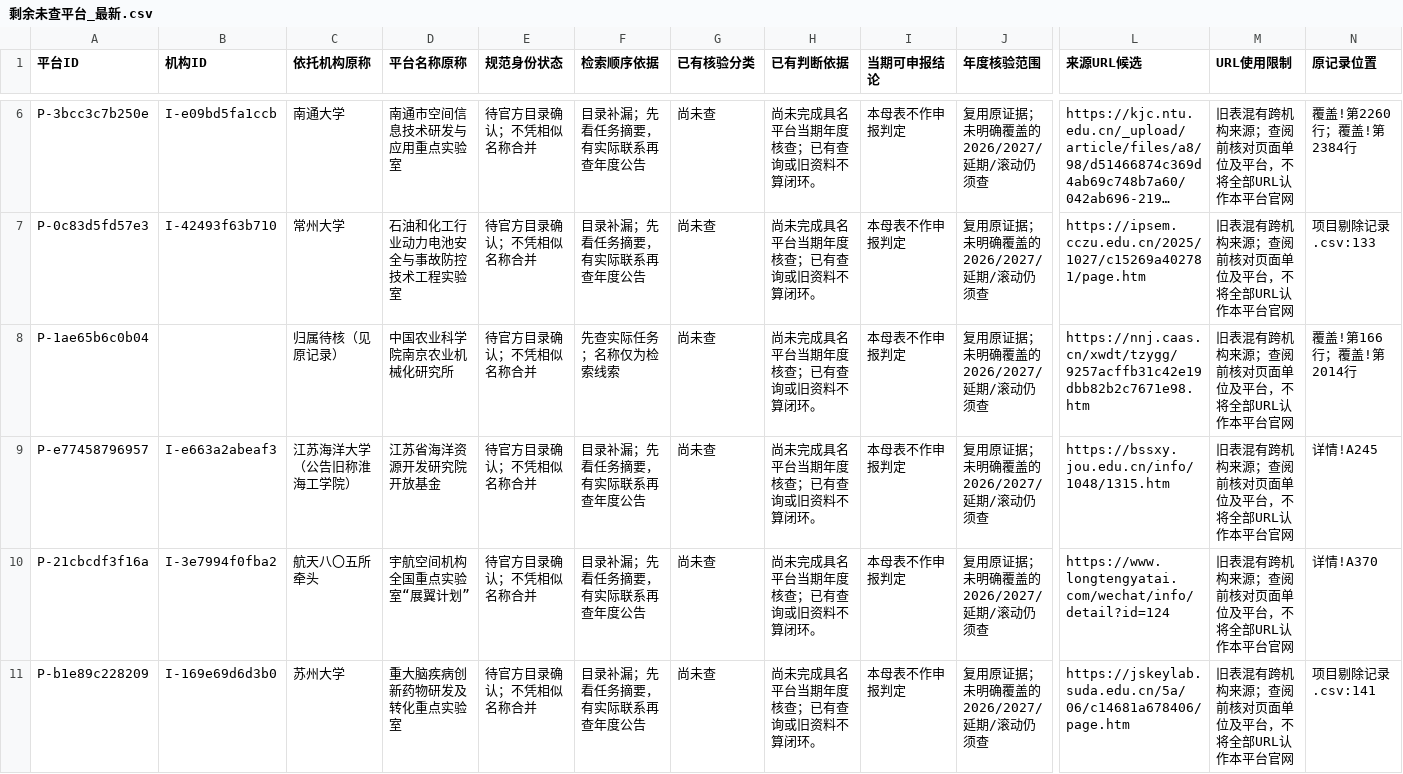
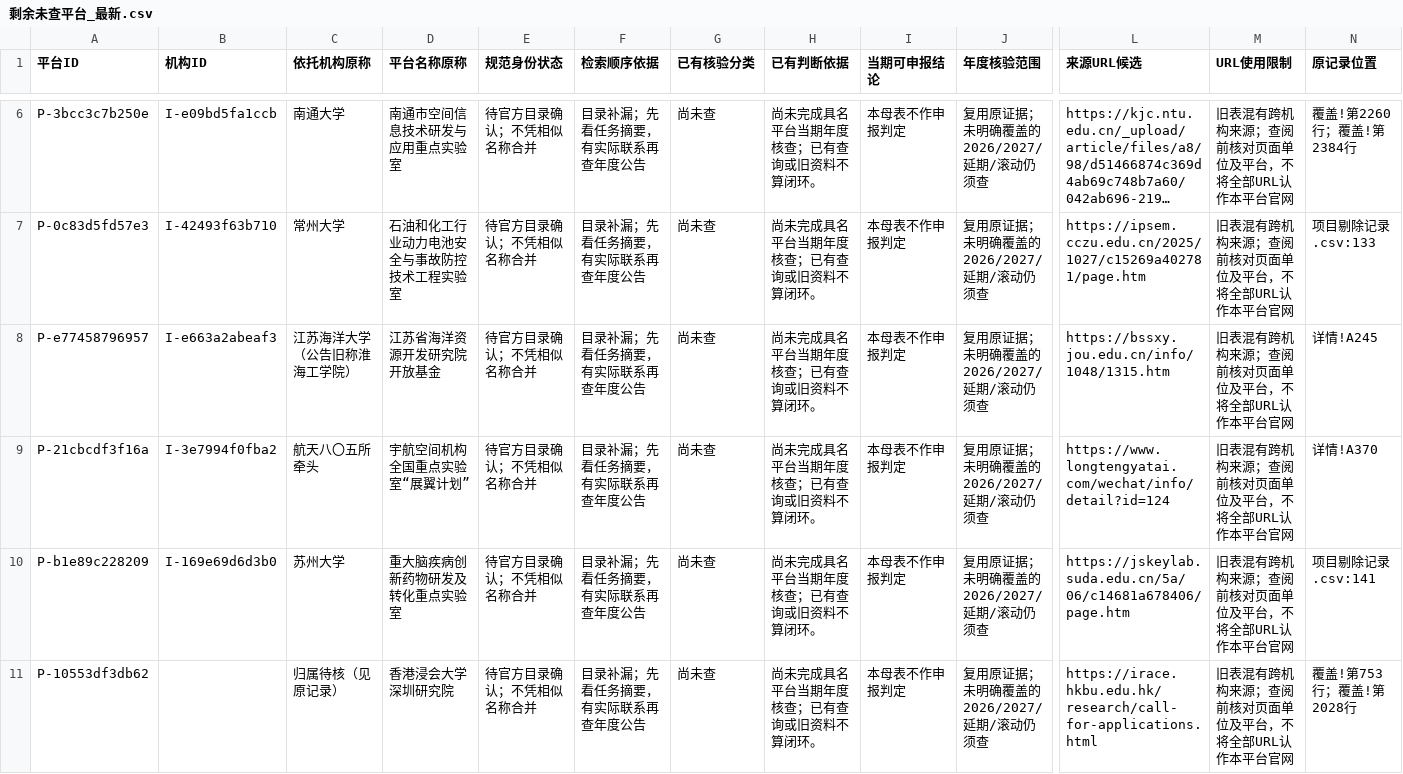
Before and after one commit to zyanzhi90-dot/open-project-for-fund, a CSV file: 02_检索与核验记录/未覆盖平台续查_20261011/剩余未查平台_最新.csv, drawn as a sheet; only a part is shown, gaps mark what is left out; the shorter side is filled out with more unchanged rows; long unchanged cells end in …; rows hold the shown columns only; the diff covers the shown part only; the diff names each change by its address in the sheet, - before the commit and + after, or states it on an @@ line.

```diff
--- a/02_检索与核验记录/未覆盖平台续查_20261011/剩余未查平台_最新.csv
+++ b/02_检索与核验记录/未覆盖平台续查_20261011/剩余未查平台_最新.csv
-row 8: P-1ae65b6c0b04 |  | 归属待核（见原记录） | 中国农业科学院南京农业机械化研究所 | 待官方目录确认；不凭相似名称合并 | 先查实际任务；名称仅为检索线索 | 尚未查 | 尚未完成具名平台当期年度核查；已有查询或旧资料不算闭环。 | 本母表不作申报判定 | 复用原证据；未明确覆盖的2026/2027/延期/滚动仍须查 | https://nnj.caas.cn/xwdt/tzygg/9257acffb31c42e19dbb82b2c7671e98.htm | 旧表混有跨机构来源；查阅前核对页面单位及平台，不将全部URL认作本平台官网 | 覆盖!第166行；覆盖!第2014行
```
Also changed, not shown: 3 removed rows elsewhere in this file, 02_检索与核验记录/检索母表_20261011/后续执行队列.csv, 10 other files.
